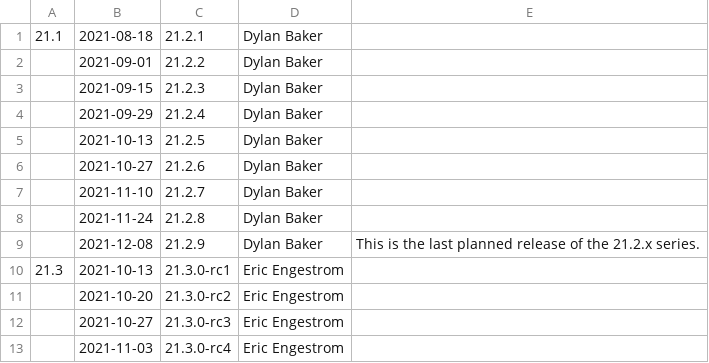
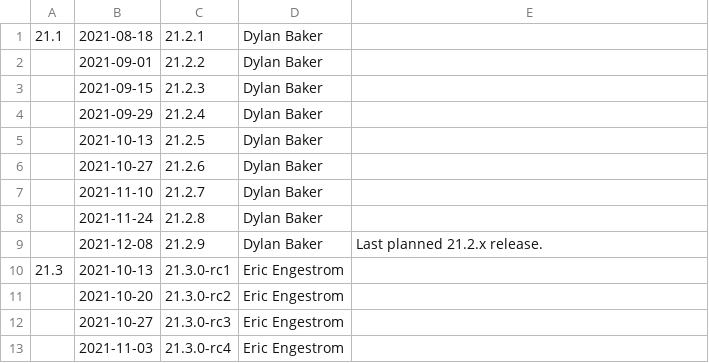
Before and after one commit to aerisarn/mesa-uwp, a CSV file: docs/release-calendar.csv, drawn as a sheet.

Commit message:
docs: shorten "last release" note to fit on the website without horizontal scrolling
Part-of: <https://gitlab.freedesktop.org/mesa/mesa/-/merge_requests/12798>

```diff
--- a/docs/release-calendar.csv
+++ b/docs/release-calendar.csv
@@ -8,3 +8,3 @@
 ,2021-11-24,21.2.8,Dylan Baker,
-,2021-12-08,21.2.9,Dylan Baker,This is the last planned release of the 21.2.x series.
+,2021-12-08,21.2.9,Dylan Baker,Last planned 21.2.x release.
 21.3,2021-10-13,21.3.0-rc1,Eric Engestrom,
```
